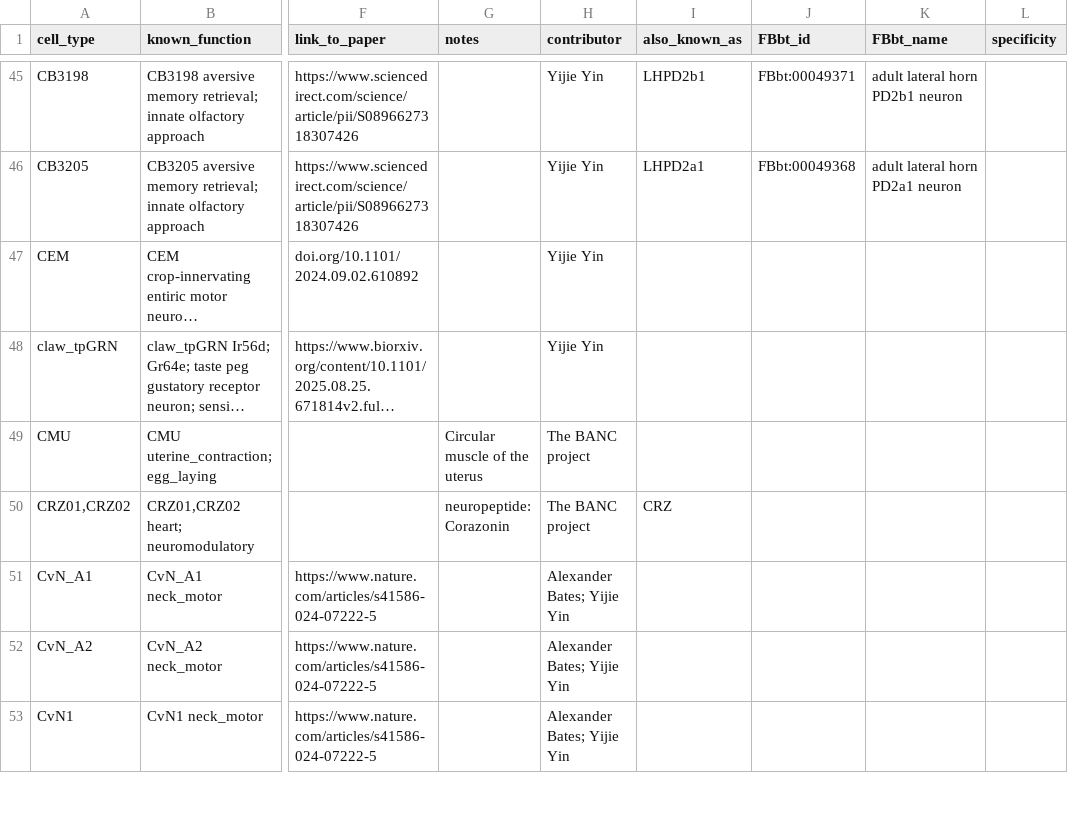
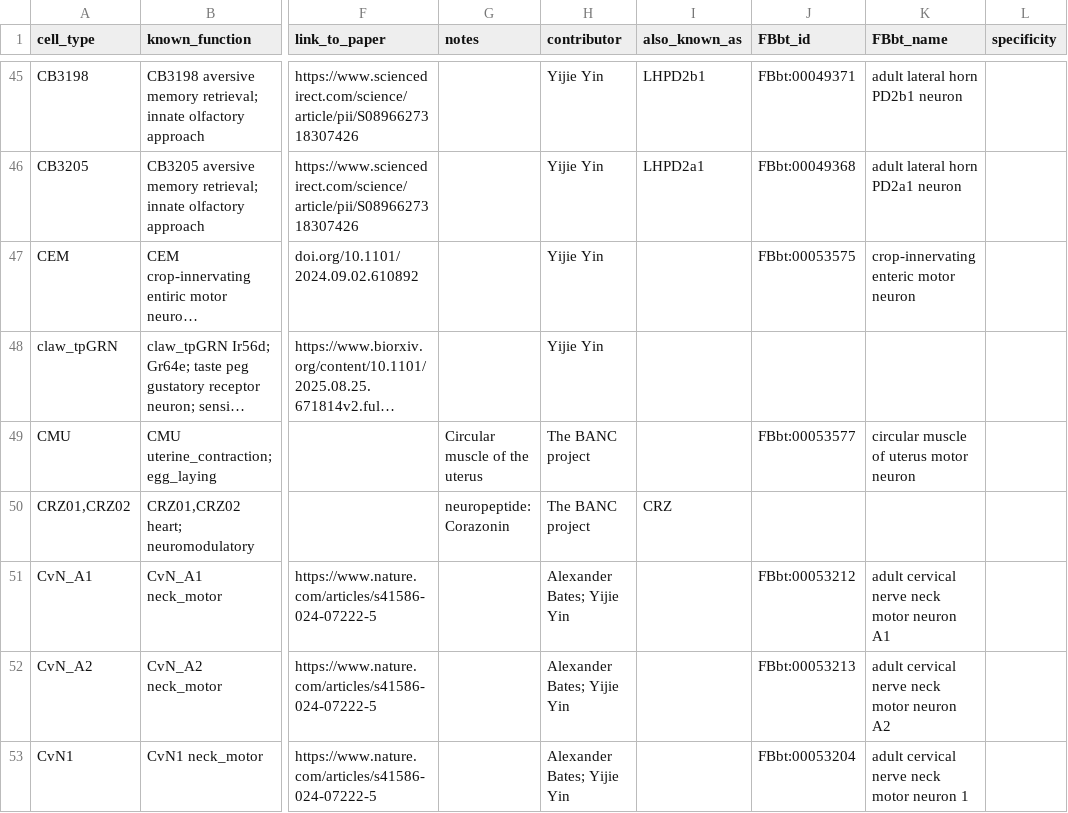
Before and after one commit to VirtualFlyBrain/vfb-neuron-functions, a TSV file: known_types_mapped.tsv, drawn as a sheet; only a part is shown, gaps mark what is left out; long unchanged cells end in …; the diff covers the shown part only; the diff names each change by its address in the sheet, - before the commit and + after, or states it on an @@ line.

Commit message:
add some more motor neurons

```diff
--- a/known_types_mapped.tsv
+++ b/known_types_mapped.tsv
-J47 (FBbt_id): (empty)
+J47 (FBbt_id): FBbt:00053575
-K47 (FBbt_name): (empty)
+K47 (FBbt_name): crop-innervating enteric motor neuron
-J49 (FBbt_id): (empty)
+J49 (FBbt_id): FBbt:00053577
-K49 (FBbt_name): (empty)
+K49 (FBbt_name): circular muscle of uterus motor neuron
-J51 (FBbt_id): (empty)
+J51 (FBbt_id): FBbt:00053212
-K51 (FBbt_name): (empty)
+K51 (FBbt_name): adult cervical nerve neck motor neuron A1
-J52 (FBbt_id): (empty)
+J52 (FBbt_id): FBbt:00053213
-K52 (FBbt_name): (empty)
+K52 (FBbt_name): adult cervical nerve neck motor neuron A2
-J53 (FBbt_id): (empty)
+J53 (FBbt_id): FBbt:00053204
-K53 (FBbt_name): (empty)
+K53 (FBbt_name): adult cervical nerve neck motor neuron 1
```
Also changed, not shown: 8 edited cells elsewhere in this file.
